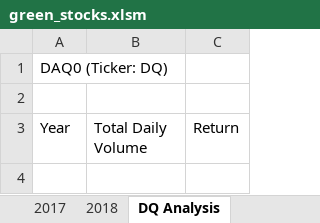
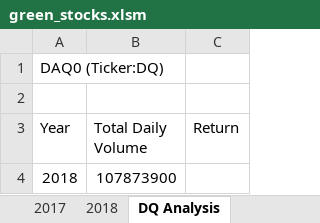
Before and after one commit to stephperillo/stock-analysis, an Excel workbook: green_stocks.xlsm, sheet DQ Analysis, drawn as a sheet; values as stored, in another font and other column widths than the file's, no borders; the diff names each change by its address in the sheet, - before the commit and + after, or states it on an @@ line.

Commit message:
Add files via upload

```diff
--- a/green_stocks.xlsm (sheet DQ Analysis)
+++ b/green_stocks.xlsm (sheet DQ Analysis)
-A1 (Year): DAQ0 (Ticker: DQ)
+A1 (Year): DAQ0 (Ticker:DQ)
+row 4: 2018 | 107873900
```
